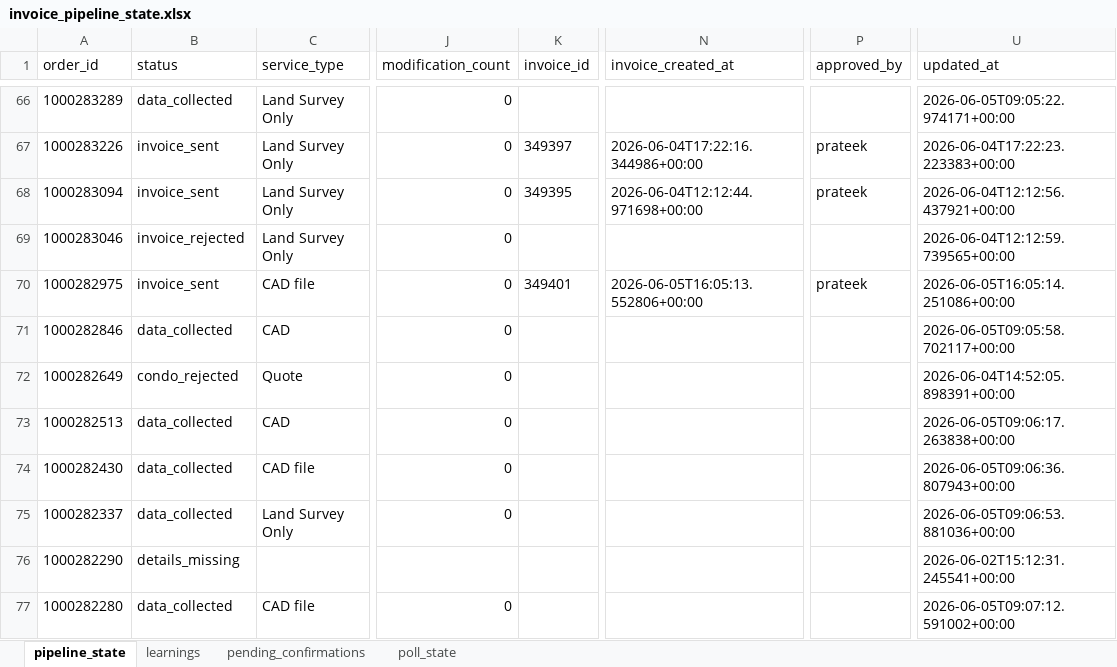
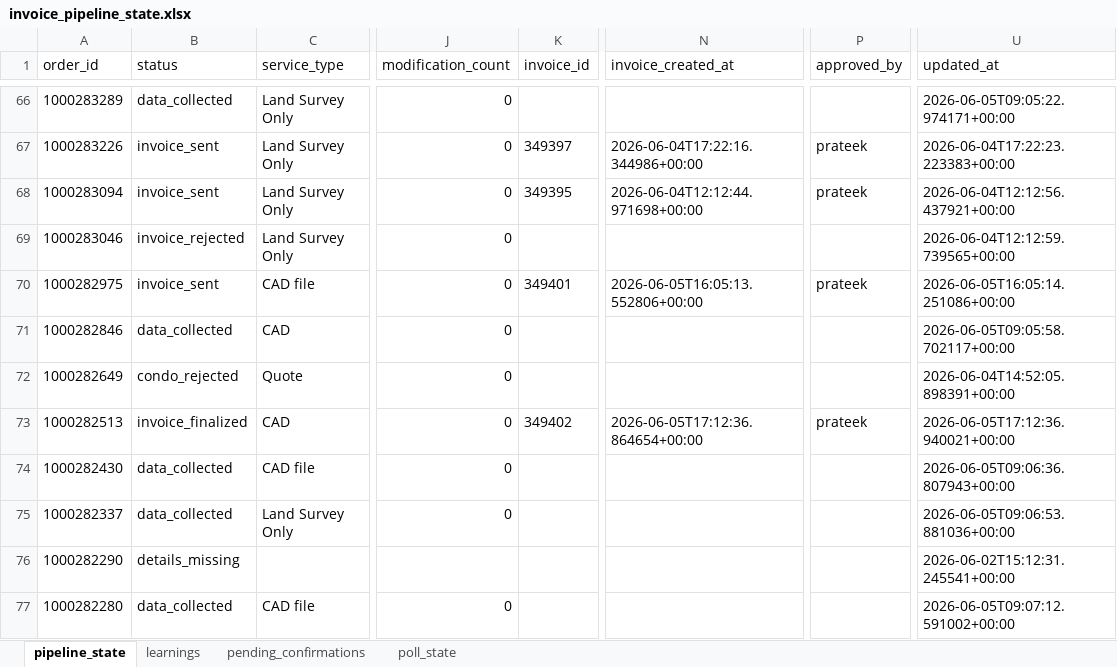
Before and after one commit to Nexgen-AI-Agents/FTF--Survey-Invoicing-Billing-Delivery-E2E-, an Excel workbook: data/invoice_pipeline_state.xlsx, sheet pipeline_state, drawn as a sheet; only a part is shown, gaps mark what is left out; values as stored, in another font and other column widths than the file's, no borders; the diff names each change by its address in the sheet, - before the commit and + after, or states it on an @@ line.

```diff
--- a/data/invoice_pipeline_state.xlsx (sheet pipeline_state)
+++ b/data/invoice_pipeline_state.xlsx (sheet pipeline_state)
-B73 (status): data_collected
+B73 (status): invoice_finalized
-K73 (invoice_id): (empty)
+K73 (invoice_id): 349402
-N73 (invoice_created_at): (empty)
+N73 (invoice_created_at): 2026-06-05T17:12:36.864654+00:00
-P73 (approved_by): (empty)
+P73 (approved_by): prateek
-U73 (updated_at): 2026-06-05T09:06:17.263838+00:00
+U73 (updated_at): 2026-06-05T17:12:36.940021+00:00
```
Also changed, not shown: 1 other file.
